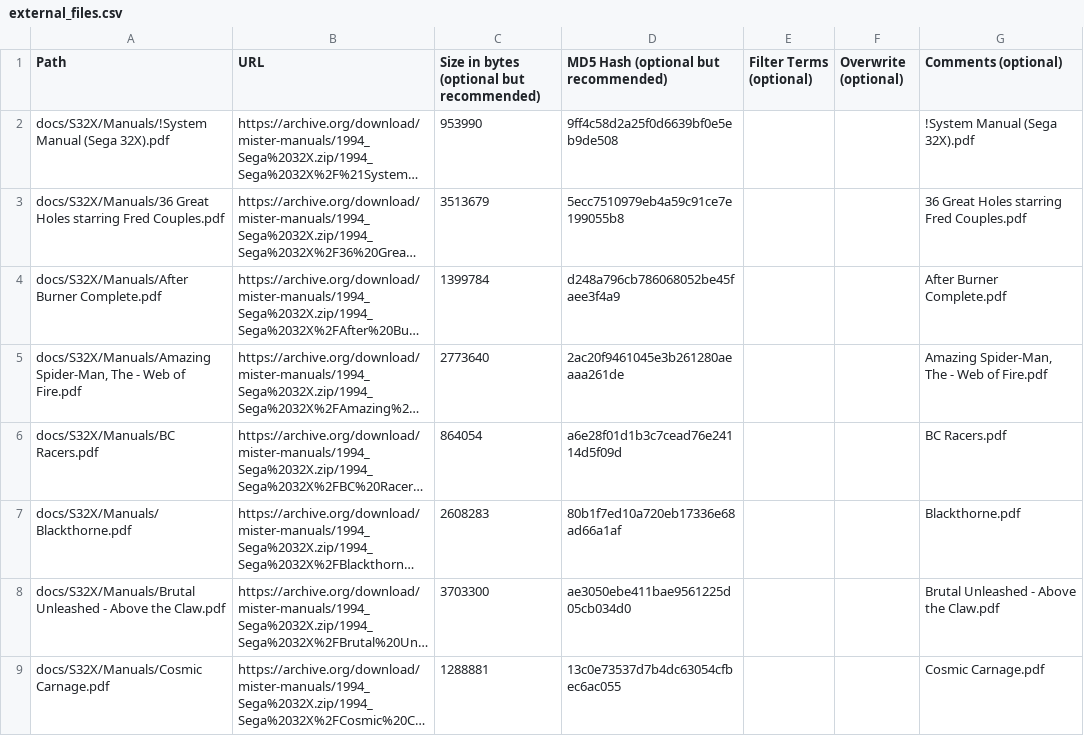
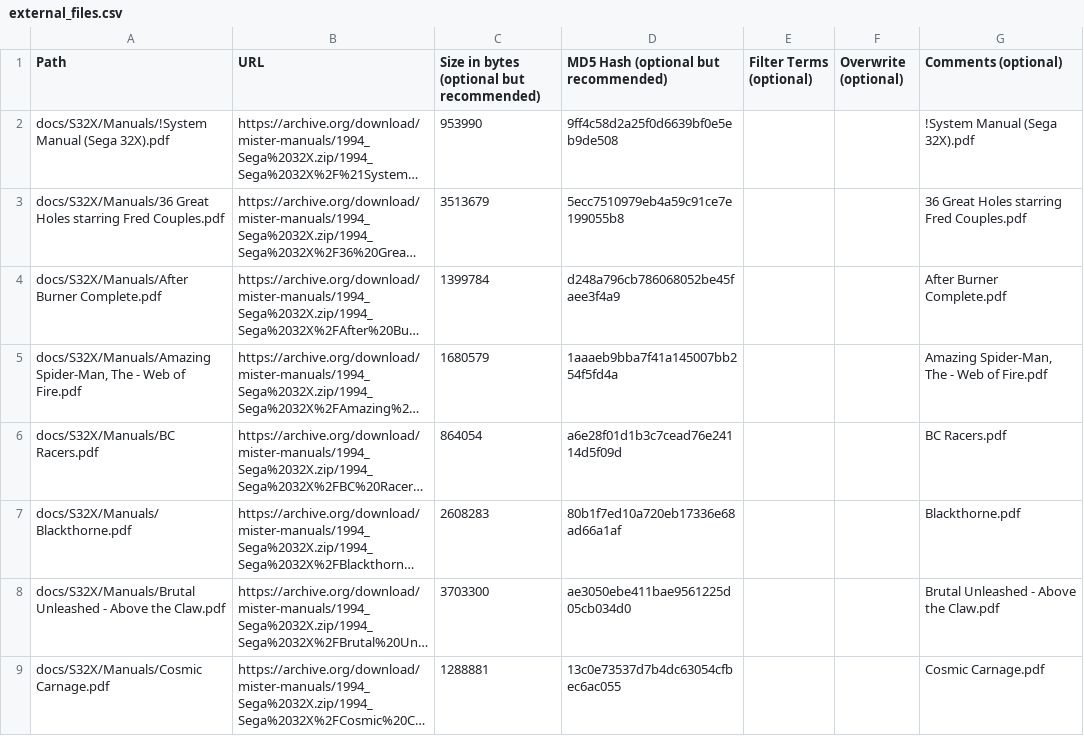
Before and after one commit to ajgowans/manualsdb-sega32x, a CSV file: external_files.csv, drawn as a sheet; only a part is shown; long unchanged cells end in …; the diff names each change by its address in the sheet, - before the commit and + after, or states it on an @@ line.

Commit message:
Update external_files.csv

```diff
--- a/external_files.csv
+++ b/external_files.csv
-C5: 2773640
+C5: 1680579
-D5: 2ac20f9461045e3b261280aeaaa261de
+D5: 1aaaeb9bba7f41a145007bb254f5fd4a
```
